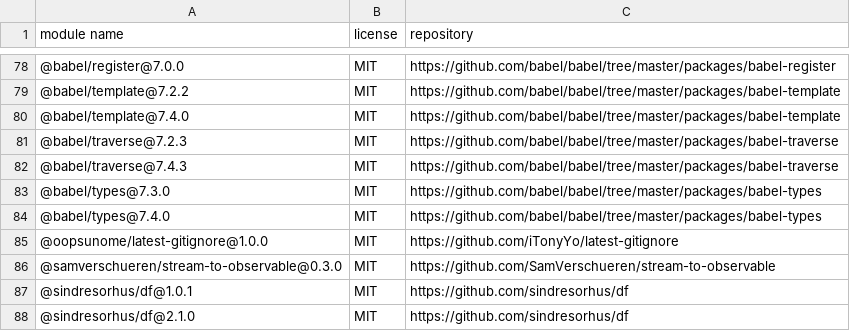
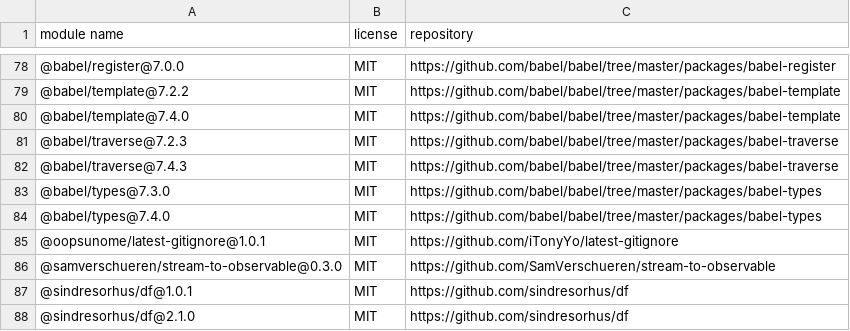
Before and after one commit to iTonyYo/latest-gitignore-cli, a CSV file: licenses-development.csv, drawn as a sheet; only a part is shown, gaps mark what is left out.

```diff
--- a/licenses-development.csv
+++ b/licenses-development.csv
@@ -84,3 +84,3 @@
 "@babel/types@7.4.0","MIT","https://github.com/babel/babel/tree/master/packages/babel-types"
-"@oopsunome/latest-gitignore@1.0.0","MIT","https://github.com/iTonyYo/latest-gitignore"
+"@oopsunome/latest-gitignore@1.0.1","MIT","https://github.com/iTonyYo/latest-gitignore"
 "@samverschueren/stream-to-observable@0.3.0","MIT","https://github.com/SamVerschueren/stream-to-observable"
```
Also changed, not shown: licenses-production.csv, 2 other files.
